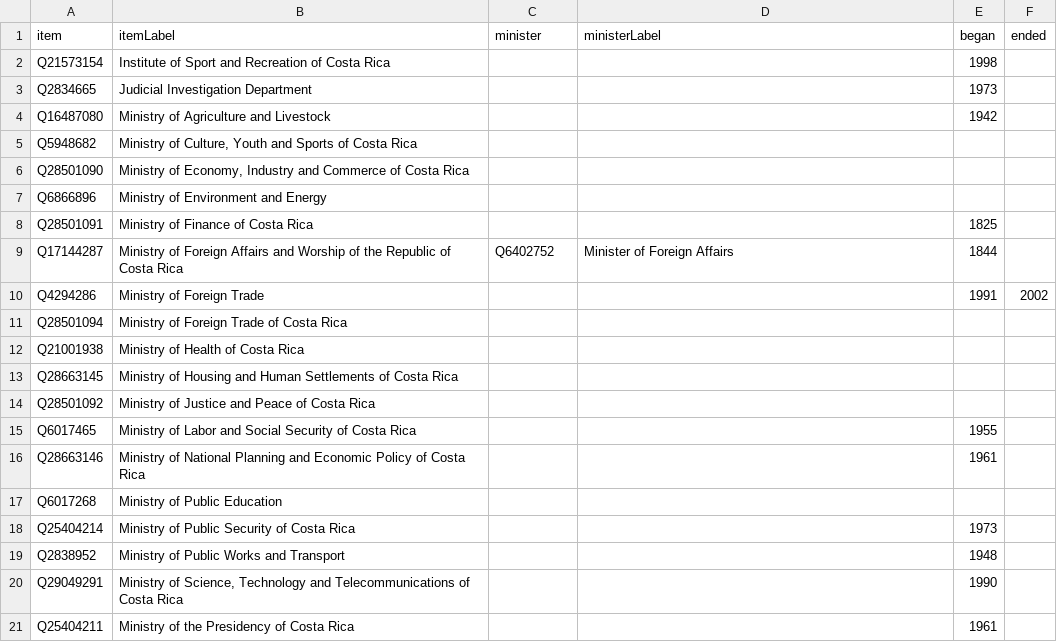
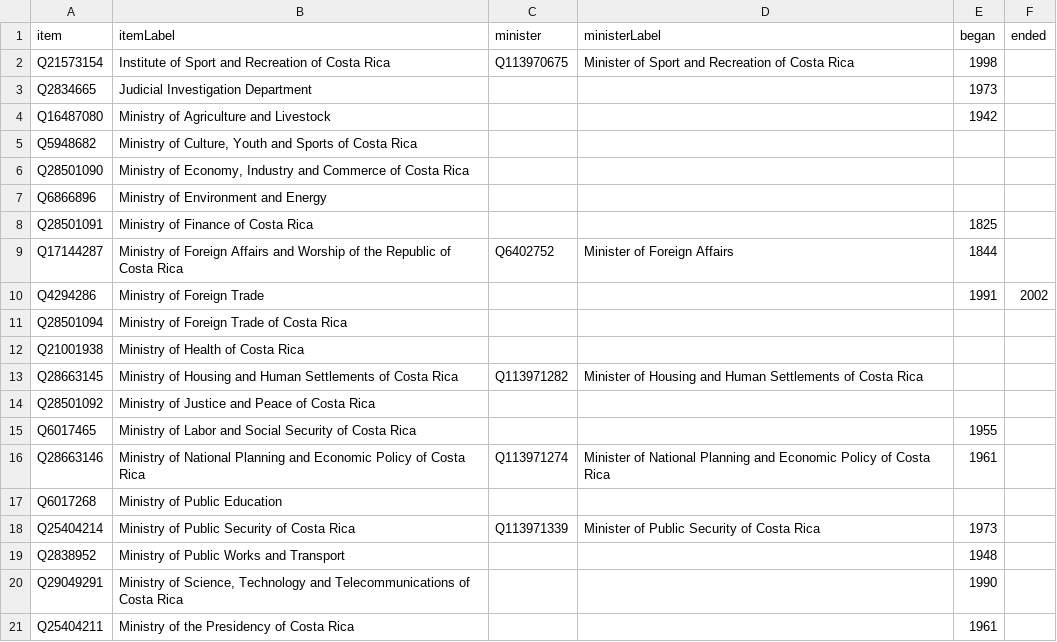
Before and after one commit to every-politician-scrapers/costa-rica, a CSV file: wikidata/results/ministries.csv, drawn as a sheet.

```diff
--- a/wikidata/results/ministries.csv
+++ b/wikidata/results/ministries.csv
@@ -1,3 +1,3 @@
 item,itemLabel,minister,ministerLabel,began,ended
-Q21573154,Institute of Sport and Recreation of Costa Rica,,,1998,
+Q21573154,Institute of Sport and Recreation of Costa Rica,Q113970675,Minister of Sport and Recreation of Costa Rica,1998,
 Q2834665,Judicial Investigation Department,,,1973,
@@ -12,8 +12,8 @@ Q28501094,Ministry of Foreign Trade of Costa Rica,,,,
 Q21001938,Ministry of Health of Costa Rica,,,,
-Q28663145,Ministry of Housing and Human Settlements of Costa Rica,,,,
+Q28663145,Ministry of Housing and Human Settlements of Costa Rica,Q113971282,Minister of Housing and Human Settlements of Costa Rica,,
 Q28501092,Ministry of Justice and Peace of Costa Rica,,,,
 Q6017465,Ministry of Labor and Social Security of Costa Rica,,,1955,
-Q28663146,Ministry of National Planning and Economic Policy of Costa Rica,,,1961,
+Q28663146,Ministry of National Planning and Economic Policy of Costa Rica,Q113971274,Minister of National Planning and Economic Policy of Costa Rica,1961,
 Q6017268,Ministry of Public Education,,,,
-Q25404214,Ministry of Public Security of Costa Rica,,,1973,
+Q25404214,Ministry of Public Security of Costa Rica,Q113971339,Minister of Public Security of Costa Rica,1973,
 Q2838952,Ministry of Public Works and Transport,,,1948,
```
Also changed, not shown: wikidata/results/current-cabinet.csv.
